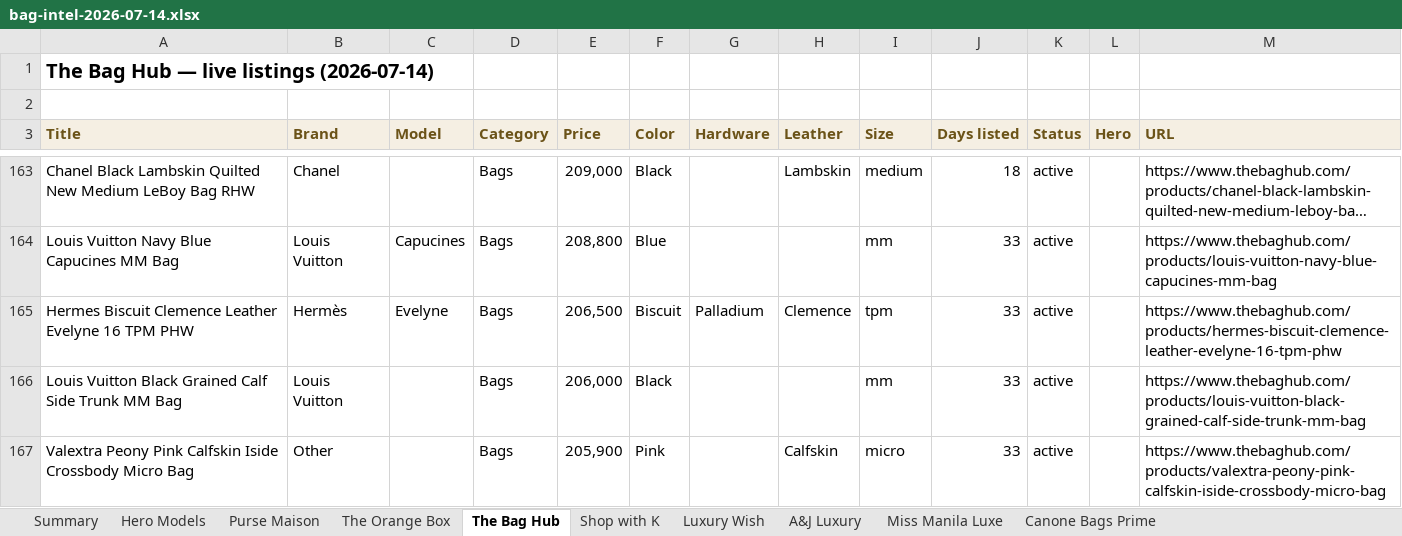
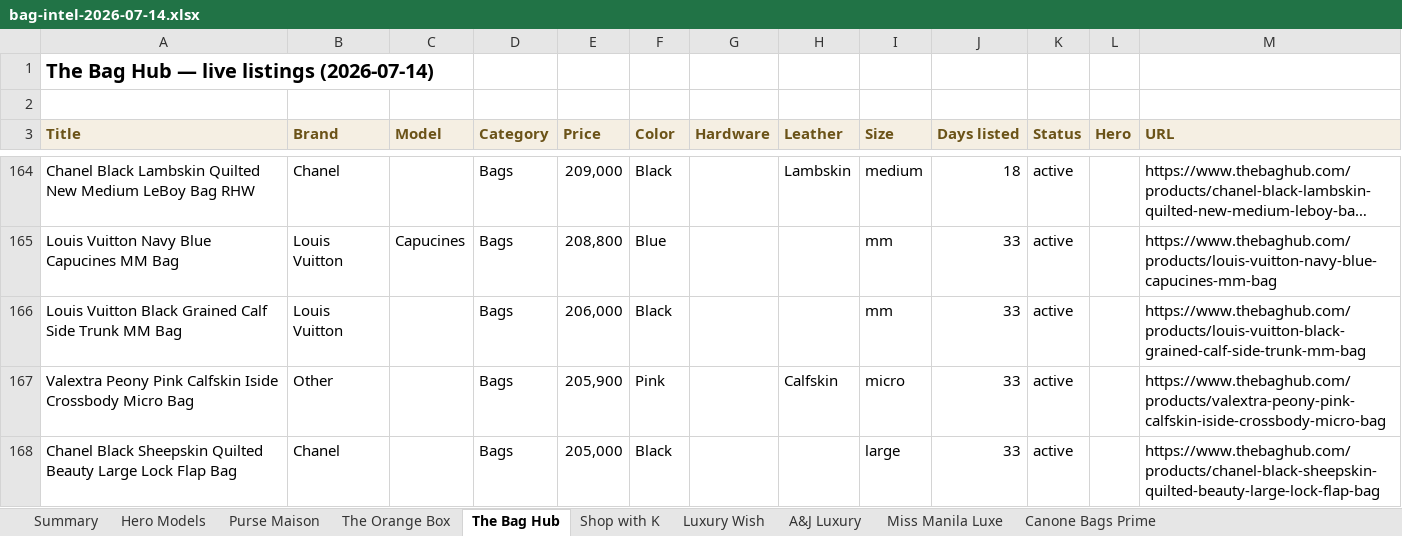
Before and after one commit to rbbincal-cpu/bag-intel, an Excel workbook: exports/bag-intel-2026-07-14.xlsx, sheet The Bag Hub, drawn as a sheet; only a part is shown, gaps mark what is left out; the shorter side is filled out with more unchanged rows; long unchanged cells end in …; values as stored, in another font and other column widths than the file's, no borders; removed rows and columns are numbered as before the commit, all else as after; the diff covers the shown part only; the diff names each change by its address in the sheet, - before the commit and + after, or states it on an @@ line.

```diff
--- a/exports/bag-intel-2026-07-14.xlsx (sheet The Bag Hub)
+++ b/exports/bag-intel-2026-07-14.xlsx (sheet The Bag Hub)
-row 165: Hermes Biscuit Clemence Leather Evelyne 16 TPM PHW | Hermès | Evelyne | Bags | 206,500 | Biscuit | Palladium | Clemence | tpm | 33 | active |  | https://www.thebaghub.com/products/hermes-biscuit-clemence-leather-evelyne-16-tpm-phw
```
Also changed, not shown: 12 added rows and 1 edited cell elsewhere in this sheet, sheet Miss Manila Luxe, sheet Purse Maison, sheet Summary, sheet Shop with K, sheet Canone Bags Prime, sheet Hero Models, 1 more sheet, 2 other files.
